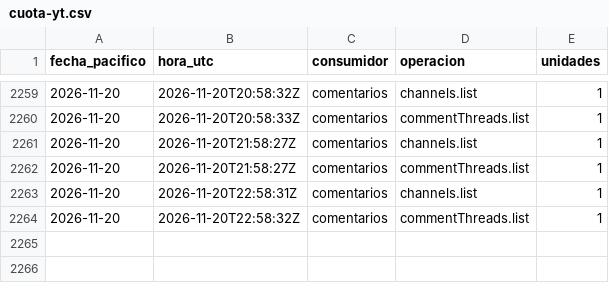
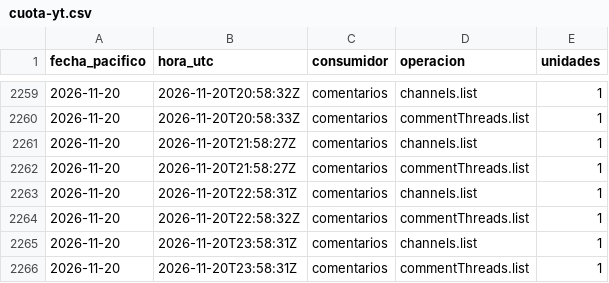
Before and after one commit to hardlypythonnmr/cpe-engine, a CSV file: earn/naos/medicion/cuota-yt.csv, drawn as a sheet; only a part is shown, gaps mark what is left out; the diff names each change by its address in the sheet, - before the commit and + after, or states it on an @@ line.

```diff
--- a/earn/naos/medicion/cuota-yt.csv
+++ b/earn/naos/medicion/cuota-yt.csv
+row 2265: 2026-11-20 | 2026-11-20T23:58:31Z | comentarios | channels.list | 1
+row 2266: 2026-11-20 | 2026-11-20T23:58:31Z | comentarios | commentThreads.list | 1
```
Also changed, not shown: earn/naos/motor/comentarios/lecturas.csv, earn/naos/motor/comentarios/registro-rondas.csv.
